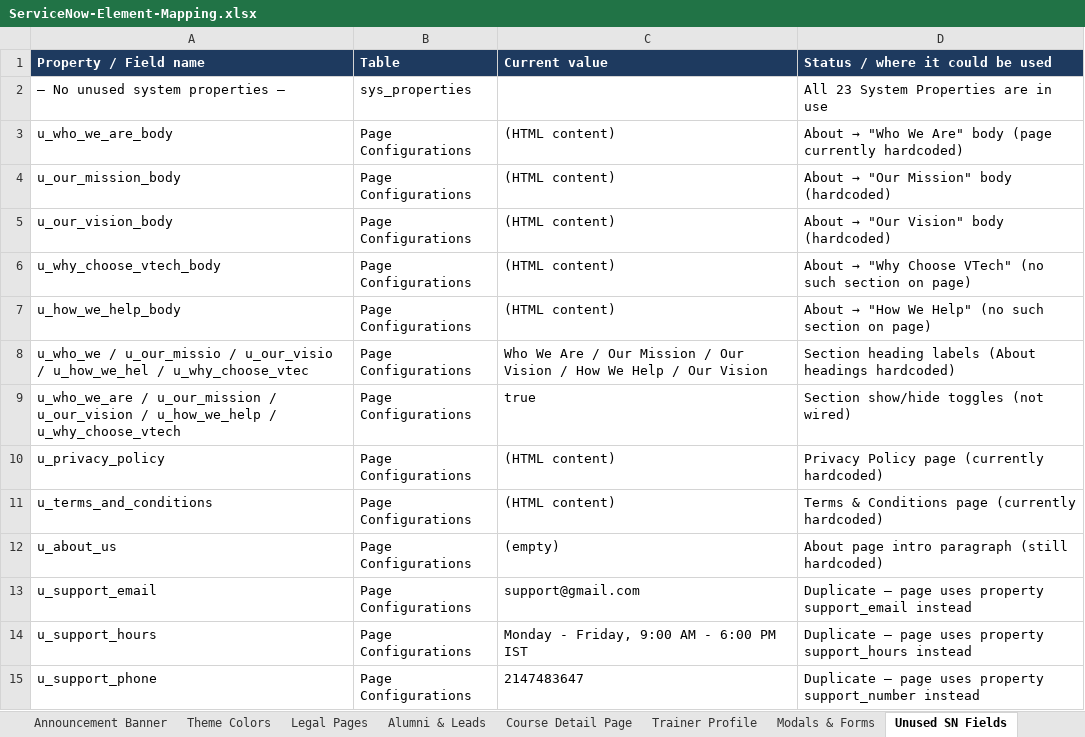
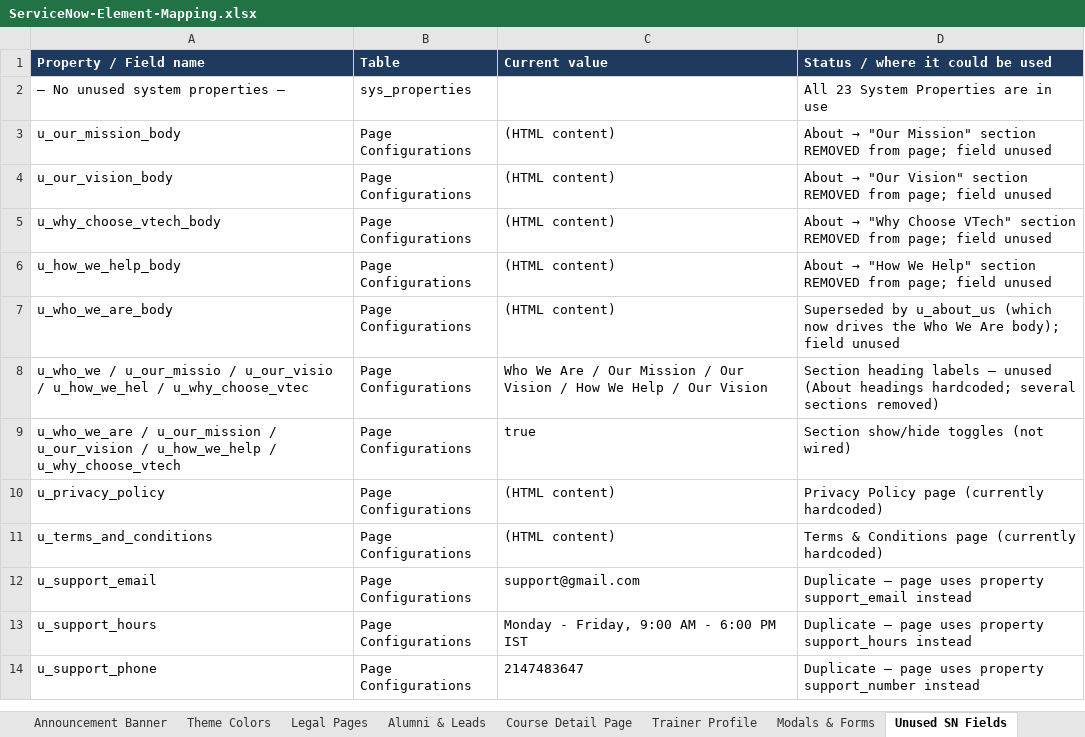
Before and after one commit to Rajkolli725/PalniTrainers, an Excel workbook: docs/ServiceNow-Element-Mapping.xlsx, sheet Unused SN Fields, drawn as a sheet; only a part is shown; values as stored, in another font and other column widths than the file's, no borders; removed rows and columns are numbered as before the commit, all else as after; the diff names each change by its address in the sheet, - before the commit and + after, or states it on an @@ line.

```diff
--- a/docs/ServiceNow-Element-Mapping.xlsx (sheet Unused SN Fields)
+++ b/docs/ServiceNow-Element-Mapping.xlsx (sheet Unused SN Fields)
-row 3: u_who_we_are_body | Page Configurations | (HTML content) | About → "Who We Are" body (page currently hardcoded)
-D3 (Status / where it could be used): …"Our Mission" body (hardcoded)
+D3 (Status / where it could be used): …"Our Mission" section REMOVED from page; field unused
-D4 (Status / where it could be used): …"Our Vision" body (hardcoded)
+D4 (Status / where it could be used): …"Our Vision" section REMOVED from page; field unused
-D5 (Status / where it could be used): …Choose VTech" (no such section on page)
+D5 (Status / where it could be used): …Choose VTech" section REMOVED from page; field unused
-D6 (Status / where it could be used): …We Help" (no such section on page)
+D6 (Status / where it could be used): …We Help" section REMOVED from page; field unused
+row 7: u_who_we_are_body | Page Configurations | (HTML content) | Superseded by u_about_us (which now drives the Who We Are body); field unused
-D8 (Status / where it could be used): …heading labels (About headings hardcoded)
+D8 (Status / where it could be used): …heading labels — unused (About headings hardcoded; several sections removed)
-row 12: u_about_us | Page Configurations | (empty) | About page intro paragraph (still hardcoded)
```
Also changed, not shown: sheet About Us, sheet FAQ, sheet Cohort Batches, sheet Reviews, sheet Legend, sheet Contact, 2 other files.
